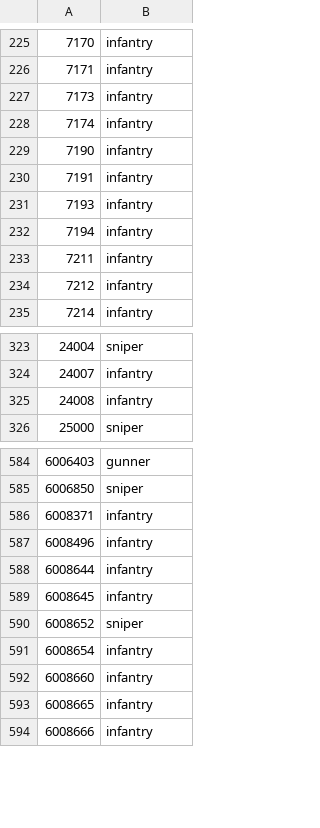
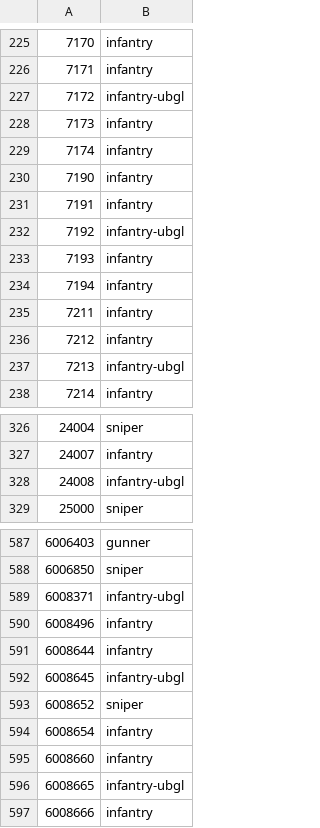
Before and after one commit to cooltrain7/Planetside-2-API-Tracker, a CSV file: Weapons/sanction-list-machine.csv, drawn as a sheet; only a part is shown, gaps mark what is left out; the diff covers the shown part only.

Commit message:
Sanctions: Additional infantry-ubgl weapons
Signed-off-by: Fred Kilbourn <fred@fredk.com>

```diff
--- a/Weapons/sanction-list-machine.csv
+++ b/Weapons/sanction-list-machine.csv
@@ -226,2 +226,3 @@
 7171,infantry
+7172,infantry-ubgl
 7173,infantry
@@ -230,2 +231,3 @@
 7191,infantry
+7192,infantry-ubgl
 7193,infantry
@@ -234,2 +236,3 @@
 7212,infantry
+7213,infantry-ubgl
 7214,infantry
@@ -324,3 +327,3 @@
 24007,infantry
-24008,infantry
+24008,infantry-ubgl
 25000,sniper
@@ -585,6 +588,6 @@
 6006850,sniper
-6008371,infantry
+6008371,infantry-ubgl
 6008496,infantry
 6008644,infantry
-6008645,infantry
+6008645,infantry-ubgl
 6008652,sniper
@@ -592,3 +595,3 @@
 6008660,infantry
-6008665,infantry
+6008665,infantry-ubgl
 6008666,infantry
```
Also changed, not shown: 3 edited cells elsewhere in this file, Weapons/sanction-list-machine-with-none.csv, Weapons/sanction-list.csv, 2 other files.
